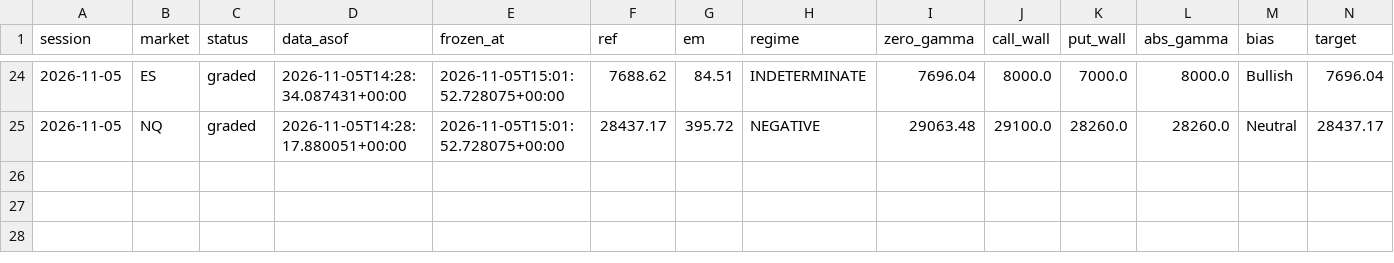
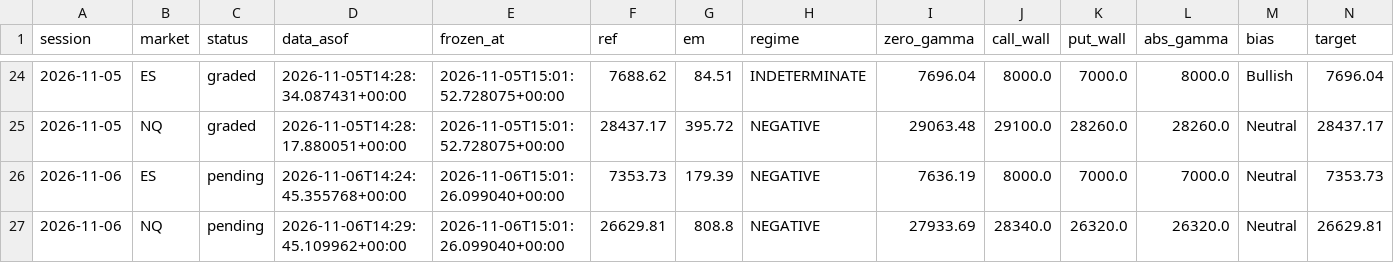
Before and after one commit to WSEVwevx/gex-pro, a CSV file: history.csv, drawn as a sheet; only a part is shown, gaps mark what is left out; rows hold the shown columns only; the diff names each change by its address in the sheet, - before the commit and + after, or states it on an @@ line.

```diff
--- a/history.csv
+++ b/history.csv
+row 26: 2026-11-06 | ES | pending | 2026-11-06T14:24:45.355768+00:00 | 2026-11-06T15:01:26.099040+00:00 | 7353.73 | 179.39 | NEGATIVE | 7636.19 | 8000.0 | 7000.0 | 7000.0 | Neutral | 7353.73
+row 27: 2026-11-06 | NQ | pending | 2026-11-06T14:29:45.109962+00:00 | 2026-11-06T15:01:26.099040+00:00 | 26629.81 | 808.8 | NEGATIVE | 27933.69 | 28340.0 | 26320.0 | 26320.0 | Neutral | 26629.81
```
Also changed, not shown: 2 other files.
